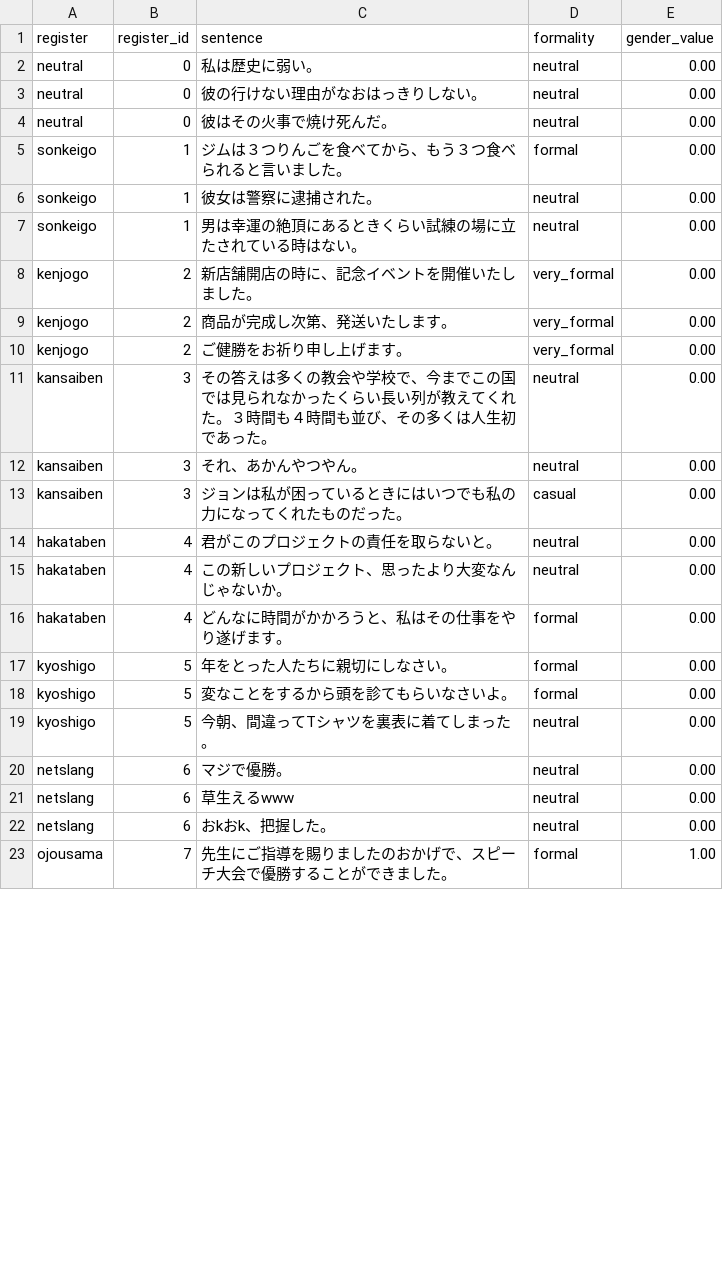
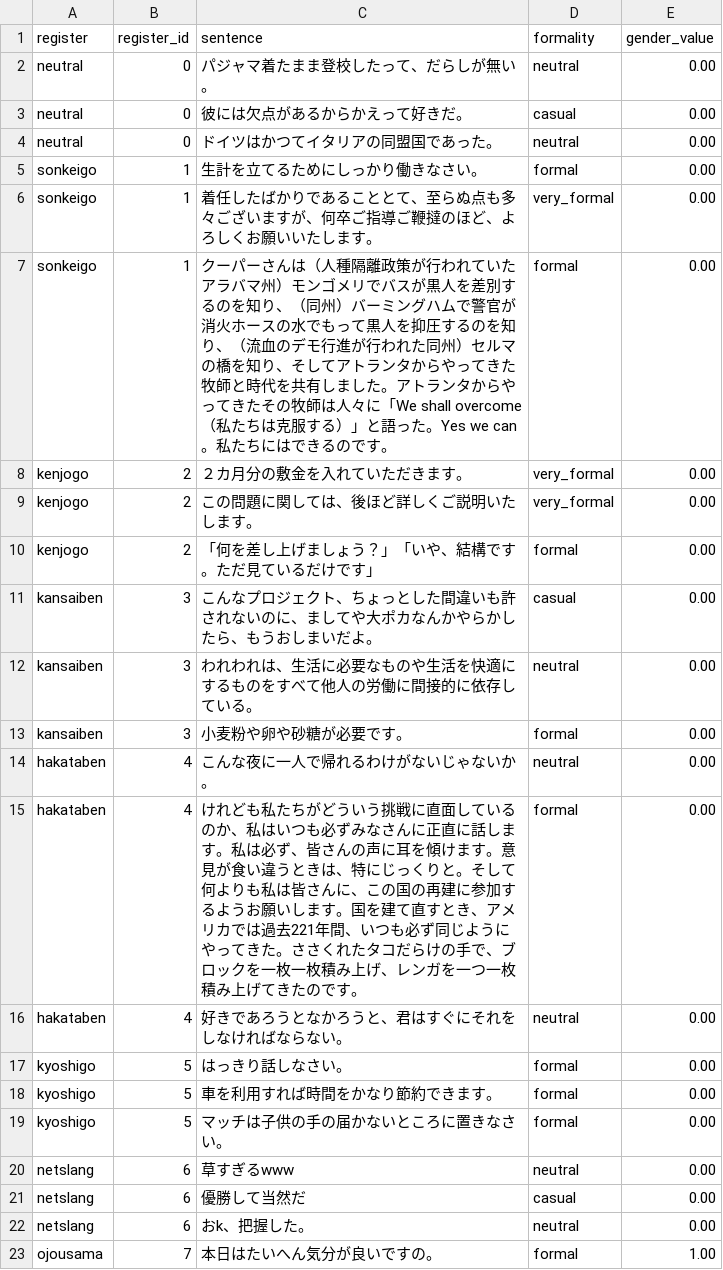
Before and after one commit to jomof/kotogram, a CSV file: models/style/register_samples.csv, drawn as a sheet; only a part is shown; the diff covers the shown part only.

```diff
--- a/models/style/register_samples.csv
+++ b/models/style/register_samples.csv
@@ -1,23 +1,23 @@
 register,register_id,sentence,formality,gender_value
-neutral,0,私は歴史に弱い。,neutral,0.00
-neutral,0,彼の行けない理由がなおはっきりしない。,neutral,0.00
-neutral,0,彼はその火事で焼け死んだ。,neutral,0.00
-sonkeigo,1,ジムは３つりんごを食べてから、もう３つ食べられると言いました。,formal,0.00
-sonkeigo,1,彼女は警察に逮捕された。,neutral,0.00
-sonkeigo,1,男は幸運の絶頂にあるときくらい試練の場に立たされている時はない。,neutral,0.00
-kenjogo,2,新店舗開店の時に、記念イベントを開催いたしました。,very_formal,0.00
-kenjogo,2,商品が完成し次第、発送いたします。,very_formal,0.00
-kenjogo,2,ご健勝をお祈り申し上げます。,very_formal,0.00
-kansaiben,3,その答えは多くの教会や学校で、今までこの国では見られなかったくらい長い列が教えてくれた。３時間も４時間も並び、その多くは人生初であった。,neutral,0.00
-kansaiben,3,それ、あかんやつやん。,neutral,0.00
-kansaiben,3,ジョンは私が困っているときにはいつでも私の力になってくれたものだった。,casual,0.00
-hakataben,4,君がこのプロジェクトの責任を取らないと。,neutral,0.00
-hakataben,4,この新しいプロジェクト、思ったより大変なんじゃないか。,neutral,0.00
-hakataben,4,どんなに時間がかかろうと、私はその仕事をやり遂げます。,formal,0.00
-kyoshigo,5,年をとった人たちに親切にしなさい。,formal,0.00
-kyoshigo,5,変なことをするから頭を診てもらいなさいよ。,formal,0.00
-kyoshigo,5,今朝、間違ってTシャツを裏表に着てしまった。,neutral,0.00
-netslang,6,マジで優勝。,neutral,0.00
-netslang,6,草生えるwww,neutral,0.00
-netslang,6,おkおk、把握した。,neutral,0.00
-ojousama,7,先生にご指導を賜りましたのおかげで、スピーチ大会で優勝することができました。,formal,1.00
+neutral,0,パジャマ着たまま登校したって、だらしが無い。,neutral,0.00
+neutral,0,彼には欠点があるからかえって好きだ。,casual,0.00
+neutral,0,ドイツはかつてイタリアの同盟国であった。,neutral,0.00
+sonkeigo,1,生計を立てるためにしっかり働きなさい。,formal,0.00
+sonkeigo,1,着任したばかりであることとて、至らぬ点も多々ございますが、何卒ご指導ご鞭撻のほど、よろしくお願いいたします。,very_formal,0.00
+sonkeigo,1,クーパーさんは（人種隔離政策が行われていたアラバマ州）モンゴメリでバスが黒人を差別するのを知り、（同州）バーミングハムで警官が消火ホースの水でもって黒人を抑圧するのを知り、（流血のデモ行進が行われた同州）セルマの橋を知り、そしてアトランタからやってきた牧師と時代を共有しました。アトランタからやってきたその牧師は人々に「We shall overcome（私たちは克服する）」と語った。Yes we can。私たちにはできるのです。,formal,0.00
+kenjogo,2,２カ月分の敷金を入れていただきます。,very_formal,0.00
+kenjogo,2,この問題に関しては、後ほど詳しくご説明いたします。,very_formal,0.00
+kenjogo,2,「何を差し上げましょう？」「いや、結構です。ただ見ているだけです」,formal,0.00
+kansaiben,3,こんなプロジェクト、ちょっとした間違いも許されないのに、ましてや大ポカなんかやらかしたら、もうおしまいだよ。,casual,0.00
+kansaiben,3,われわれは、生活に必要なものや生活を快適にするものをすべて他人の労働に間接的に依存している。,neutral,0.00
+kansaiben,3,小麦粉や卵や砂糖が必要です。,formal,0.00
+hakataben,4,こんな夜に一人で帰れるわけがないじゃないか。,neutral,0.00
+hakataben,4,けれども私たちがどういう挑戦に直面しているのか、私はいつも必ずみなさんに正直に話します。私は必ず、皆さんの声に耳を傾けます。意見が食い違うときは、特にじっくりと。そして何よりも私は皆さんに、この国の再建に参加するようお願いします。国を建て直すとき、アメリカでは過去221年間、いつも必ず同じようにやってきた。ささくれたタコだらけの手で、ブロックを一枚一枚積み上げ、レンガを一つ一枚積み上げてきたのです。,formal,0.00
+hakataben,4,好きであろうとなかろうと、君はすぐにそれをしなければならない。,neutral,0.00
+kyoshigo,5,はっきり話しなさい。,formal,0.00
+kyoshigo,5,車を利用すれば時間をかなり節約できます。,formal,0.00
+kyoshigo,5,マッチは子供の手の届かないところに置きなさい。,formal,0.00
+netslang,6,草すぎるwww,neutral,0.00
+netslang,6,優勝して当然だ,casual,0.00
+netslang,6,おk、把握した。,neutral,0.00
+ojousama,7,本日はたいへん気分が良いですの。,formal,1.00
```
Also changed, not shown: 2 added rows, 2 removed rows and 26 edited cells elsewhere in this file, models/style/gender_mse_confusion.csv, 8 other files.
